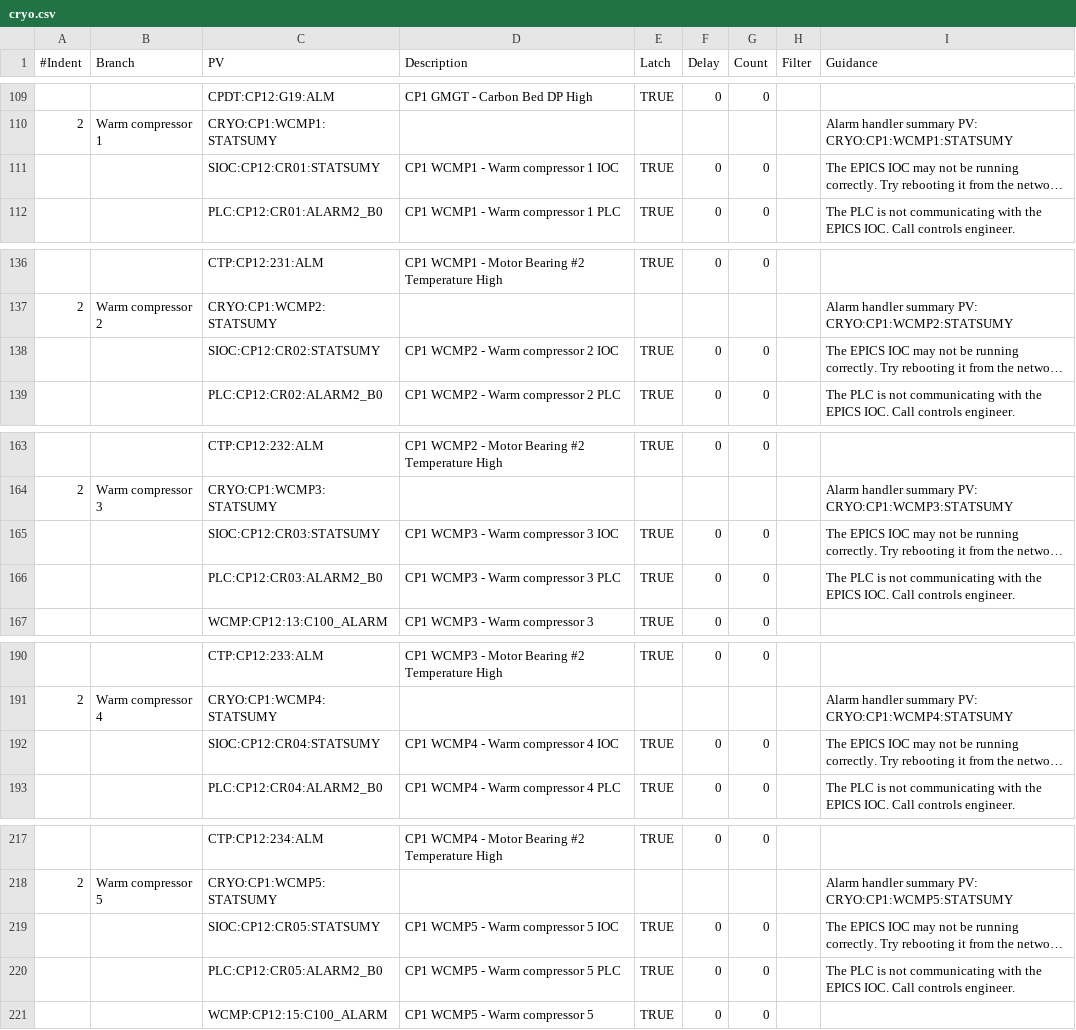
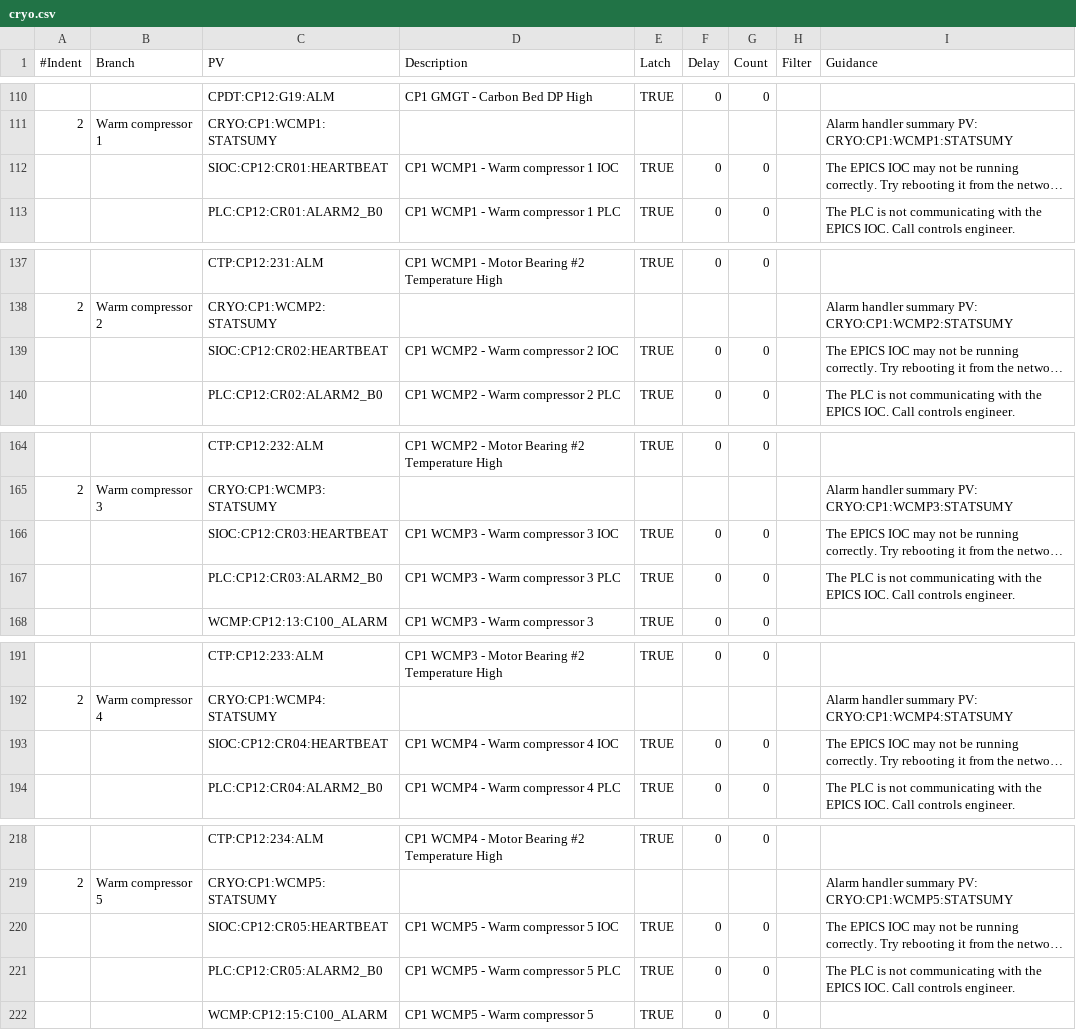
Before and after one commit to slaclab/nalms-deployment, a CSV file: xml/cryo.csv, drawn as a sheet; only a part is shown, gaps mark what is left out; long unchanged cells end in …; addresses are those after the commit; the diff covers the shown part only; the diff names each change by its address in the sheet, - before the commit and + after, or states it on an @@ line.

Commit message:
mkeenan_update, new SIOC PVs

```diff
--- a/xml/cryo.csv
+++ b/xml/cryo.csv
-C112 (PV): SIOC:CP12:CR01:STATSUMY
+C112 (PV): SIOC:CP12:CR01:HEARTBEAT
-C139 (PV): SIOC:CP12:CR02:STATSUMY
+C139 (PV): SIOC:CP12:CR02:HEARTBEAT
-C166 (PV): SIOC:CP12:CR03:STATSUMY
+C166 (PV): SIOC:CP12:CR03:HEARTBEAT
-C193 (PV): SIOC:CP12:CR04:STATSUMY
+C193 (PV): SIOC:CP12:CR04:HEARTBEAT
-C220 (PV): SIOC:CP12:CR05:STATSUMY
+C220 (PV): SIOC:CP12:CR05:HEARTBEAT
```
Also changed, not shown: 1 added row, 7 removed rows and 13 edited cells elsewhere in this file, 1 other file.
